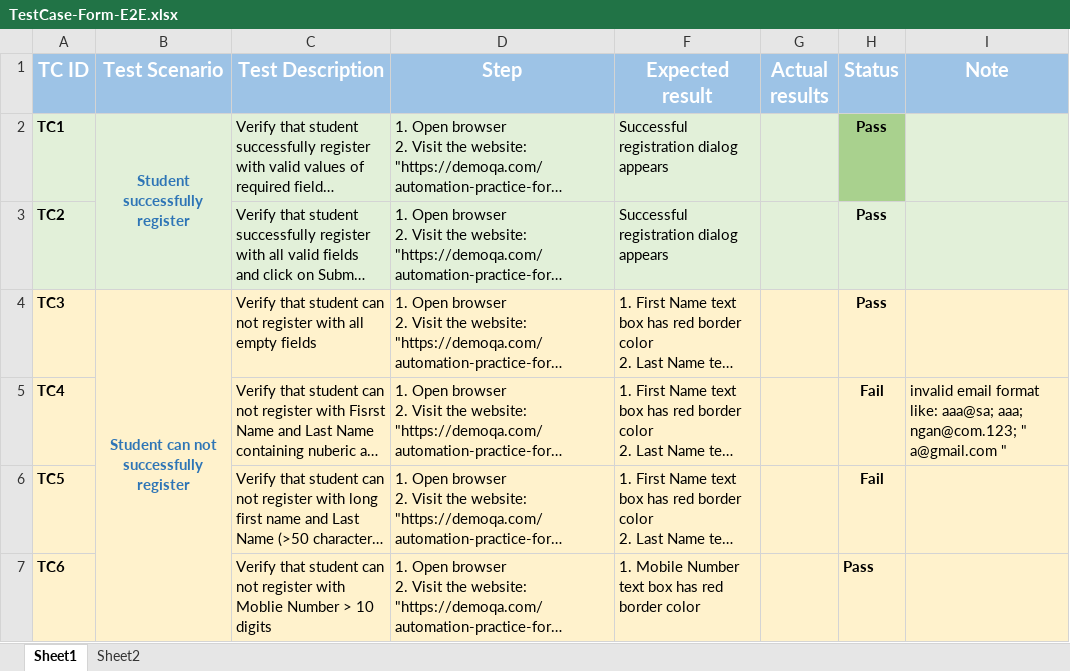
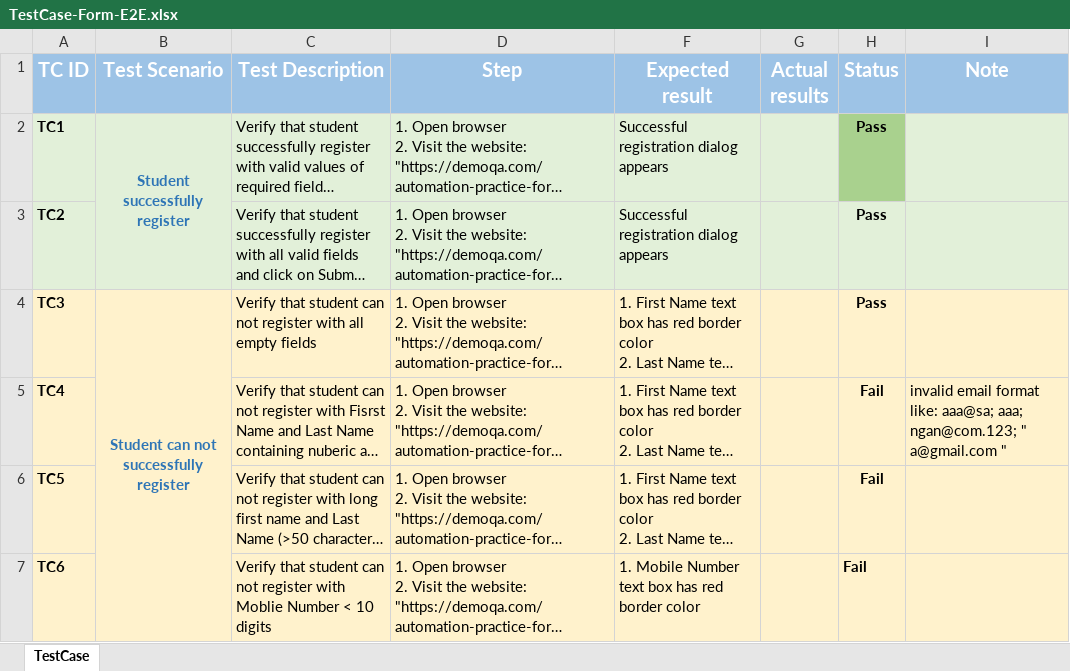
Before and after one commit to hoanghong72/web, an Excel workbook: formPage/TestCase-Form-E2E.xlsx, sheet TestCase, drawn as a sheet; long unchanged cells end in …; values as stored, in another font and other column widths than the file's, no borders; charts and pictures and conditional formats not drawn; the diff names each change by its address in the sheet, - before the commit and + after, or states it on an @@ line.

Commit message:
Add form project

```diff
--- a/formPage/TestCase-Form-E2E.xlsx (sheet TestCase)
+++ b/formPage/TestCase-Form-E2E.xlsx (sheet TestCase)
-sheet tab: Sheet1
+sheet tab: TestCase
-sheet tab: Sheet2
-C7 (Test Description): …Moblie Number > 10 digits
+C7 (Test Description): …Moblie Number < 10 digits
-H7 (Status): Pass
+H7 (Status): Fail
```
Also changed, not shown: charts or pictures, 11 other files.
